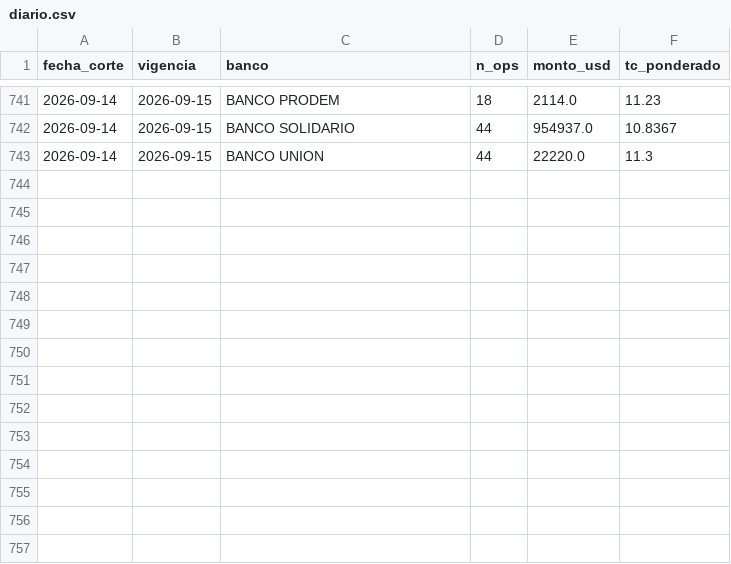
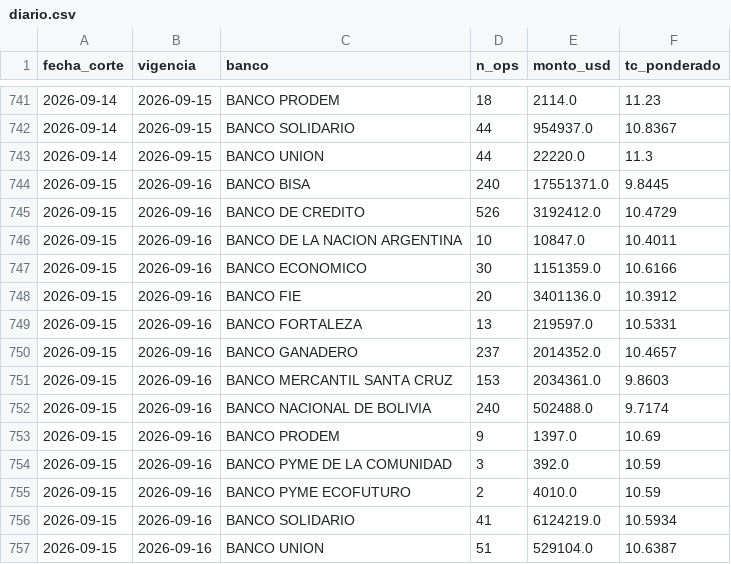
Before and after one commit to acamperob/bcb-tco, a CSV file: data/diario.csv, drawn as a sheet; only a part is shown, gaps mark what is left out; the diff names each change by its address in the sheet, - before the commit and + after, or states it on an @@ line.

```diff
--- a/data/diario.csv
+++ b/data/diario.csv
+row 744: 2026-09-15 | 2026-09-16 | BANCO BISA | 240 | 17551371.0 | 9.8445
+row 745: 2026-09-15 | 2026-09-16 | BANCO DE CREDITO | 526 | 3192412.0 | 10.4729
+row 746: 2026-09-15 | 2026-09-16 | BANCO DE LA NACION ARGENTINA | 10 | 10847.0 | 10.4011
+row 747: 2026-09-15 | 2026-09-16 | BANCO ECONOMICO | 30 | 1151359.0 | 10.6166
+row 748: 2026-09-15 | 2026-09-16 | BANCO FIE | 20 | 3401136.0 | 10.3912
+row 749: 2026-09-15 | 2026-09-16 | BANCO FORTALEZA | 13 | 219597.0 | 10.5331
+row 750: 2026-09-15 | 2026-09-16 | BANCO GANADERO | 237 | 2014352.0 | 10.4657
+row 751: 2026-09-15 | 2026-09-16 | BANCO MERCANTIL SANTA CRUZ | 153 | 2034361.0 | 9.8603
+row 752: 2026-09-15 | 2026-09-16 | BANCO NACIONAL DE BOLIVIA | 240 | 502488.0 | 9.7174
+row 753: 2026-09-15 | 2026-09-16 | BANCO PRODEM | 9 | 1397.0 | 10.69
+row 754: 2026-09-15 | 2026-09-16 | BANCO PYME DE LA COMUNIDAD | 3 | 392.0 | 10.59
+row 755: 2026-09-15 | 2026-09-16 | BANCO PYME ECOFUTURO | 2 | 4010.0 | 10.59
+row 756: 2026-09-15 | 2026-09-16 | BANCO SOLIDARIO | 41 | 6124219.0 | 10.5934
+row 757: 2026-09-15 | 2026-09-16 | BANCO UNION | 51 | 529104.0 | 10.6387
```
Also changed, not shown: data/operaciones.csv, data/verificacion.csv, 3 other files.
